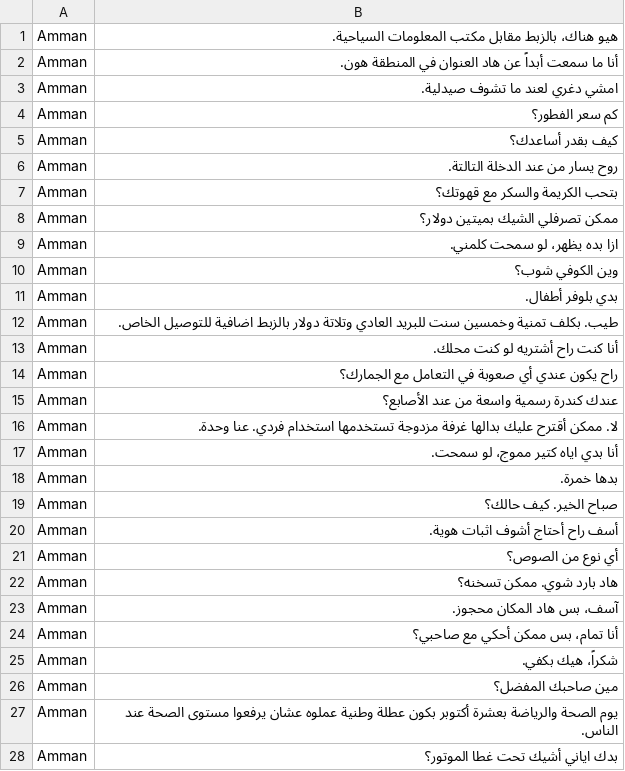
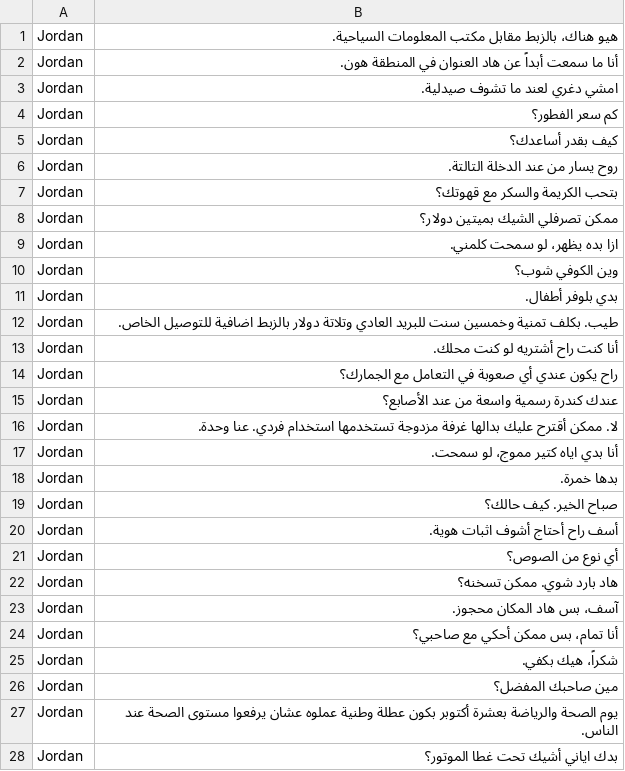
Before and after one commit to khalidess24/Intro-to-CS-2018, a CSV file: dodger/sentences/Chosen_Amman.csv, drawn as a sheet; only a part is shown; the diff covers the shown part only.

```diff
--- a/dodger/sentences/Chosen_Amman.csv
+++ b/dodger/sentences/Chosen_Amman.csv
@@ -1,28 +1,28 @@
-Amman,هيو هناك، بالزبط مقابل مكتب المعلومات السياحية.
-Amman,أنا ما سمعت أبداً عن هاد العنوان في المنطقة هون.
-Amman,امشي دغري لعند ما تشوف صيدلية.
-Amman,كم سعر الفطور؟
-Amman,كيف بقدر أساعدك؟
-Amman,روح يسار من عند الدخلة التالتة.
-Amman,بتحب الكريمة والسكر مع قهوتك؟
-Amman,ممكن تصرفلي الشيك بميتين دولار؟
-Amman,ازا بده يظهر، لو سمحت كلمني.
-Amman,وين الكوفي شوب؟
-Amman,بدي بلوفر أطفال.
-Amman,طيب. بكلف تمنية وخمسين سنت للبريد العادي وتلاتة دولار بالزبط اضافية للتوصيل الخاص.
-Amman,أنا كنت راح أشتريه لو كنت محلك.
-Amman,راح يكون عندي أي صعوبة في التعامل مع الجمارك؟
-Amman,عندك كندرة رسمية واسعة من عند الأصابع؟
-Amman,لا. ممكن أقترح عليك بدالها غرفة مزدوجة تستخدمها استخدام فردي. عنا وحدة.
-Amman,أنا بدي اياه كتير مموج، لو سمحت.
-Amman,بدها خمرة.
-Amman,صباح الخير. كيف حالك؟
-Amman,أسف راح أحتاج أشوف اثبات هوية.
-Amman,أي نوع من الصوص؟
-Amman,هاد بارد شوي. ممكن تسخنه؟
-Amman,آسف، بس هاد المكان محجوز.
-Amman,أنا تمام، بس ممكن أحكي مع صاحبي؟
-Amman,شكراً، هيك بكفي.
-Amman,مين صاحبك المفضل؟
-Amman,يوم الصحة والرياضة بعشرة أكتوبر بكون عطلة وطنية عملوه عشان يرفعوا مستوى الصحة عند الناس.
-Amman,بدك اياني أشيك تحت غطا الموتور؟
+Jordan,هيو هناك، بالزبط مقابل مكتب المعلومات السياحية.
+Jordan,أنا ما سمعت أبداً عن هاد العنوان في المنطقة هون.
+Jordan,امشي دغري لعند ما تشوف صيدلية.
+Jordan,كم سعر الفطور؟
+Jordan,كيف بقدر أساعدك؟
+Jordan,روح يسار من عند الدخلة التالتة.
+Jordan,بتحب الكريمة والسكر مع قهوتك؟
+Jordan,ممكن تصرفلي الشيك بميتين دولار؟
+Jordan,ازا بده يظهر، لو سمحت كلمني.
+Jordan,وين الكوفي شوب؟
+Jordan,بدي بلوفر أطفال.
+Jordan,طيب. بكلف تمنية وخمسين سنت للبريد العادي وتلاتة دولار بالزبط اضافية للتوصيل الخاص.
+Jordan,أنا كنت راح أشتريه لو كنت محلك.
+Jordan,راح يكون عندي أي صعوبة في التعامل مع الجمارك؟
+Jordan,عندك كندرة رسمية واسعة من عند الأصابع؟
+Jordan,لا. ممكن أقترح عليك بدالها غرفة مزدوجة تستخدمها استخدام فردي. عنا وحدة.
+Jordan,أنا بدي اياه كتير مموج، لو سمحت.
+Jordan,بدها خمرة.
+Jordan,صباح الخير. كيف حالك؟
+Jordan,أسف راح أحتاج أشوف اثبات هوية.
+Jordan,أي نوع من الصوص؟
+Jordan,هاد بارد شوي. ممكن تسخنه؟
+Jordan,آسف، بس هاد المكان محجوز.
+Jordan,أنا تمام، بس ممكن أحكي مع صاحبي؟
+Jordan,شكراً، هيك بكفي.
+Jordan,مين صاحبك المفضل؟
+Jordan,يوم الصحة والرياضة بعشرة أكتوبر بكون عطلة وطنية عملوه عشان يرفعوا مستوى الصحة عند الناس.
+Jordan,بدك اياني أشيك تحت غطا الموتور؟
```
Also changed, not shown: 2 edited cells elsewhere in this file, dodger/sentences/Chosen_Baghdad.csv, dodger/sentences/Chosen_Beirut.csv, 4 other files.
